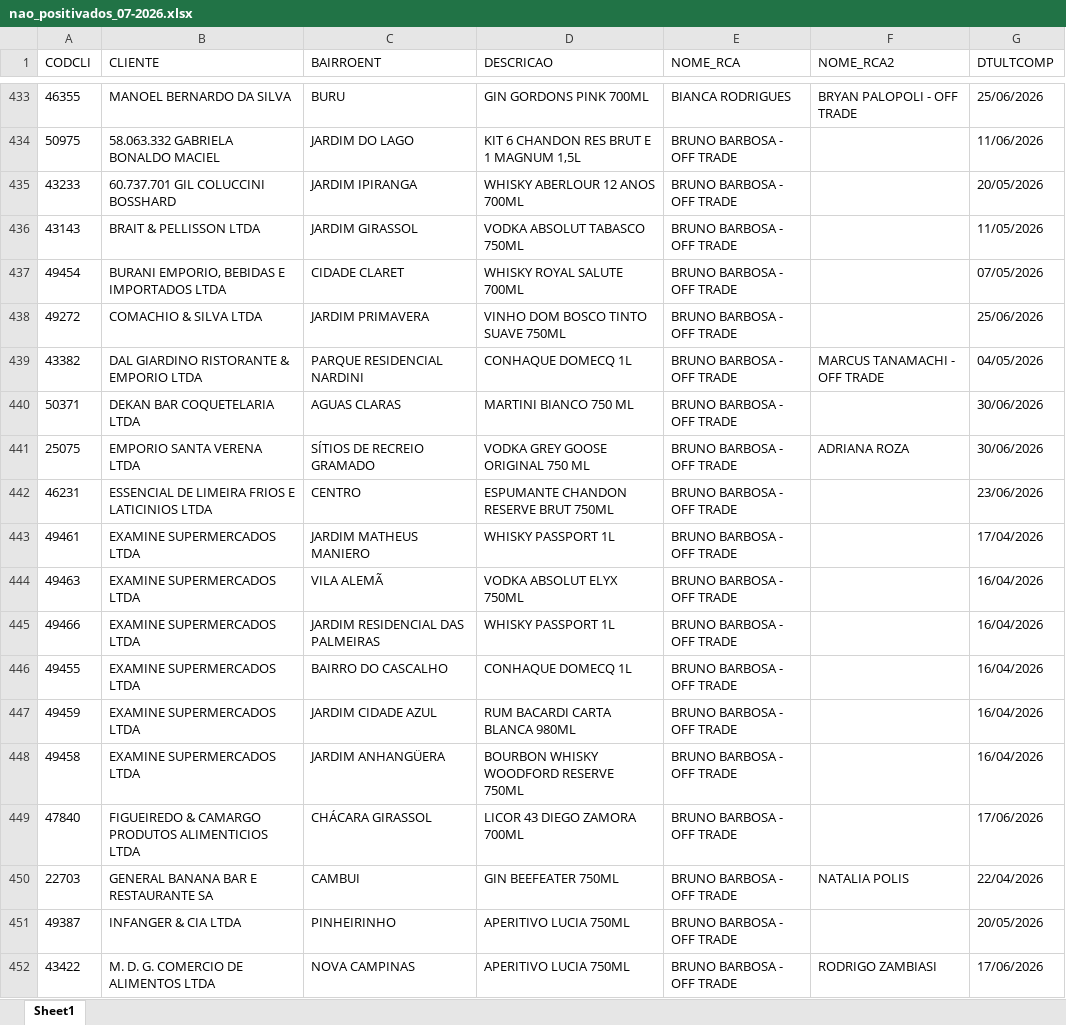
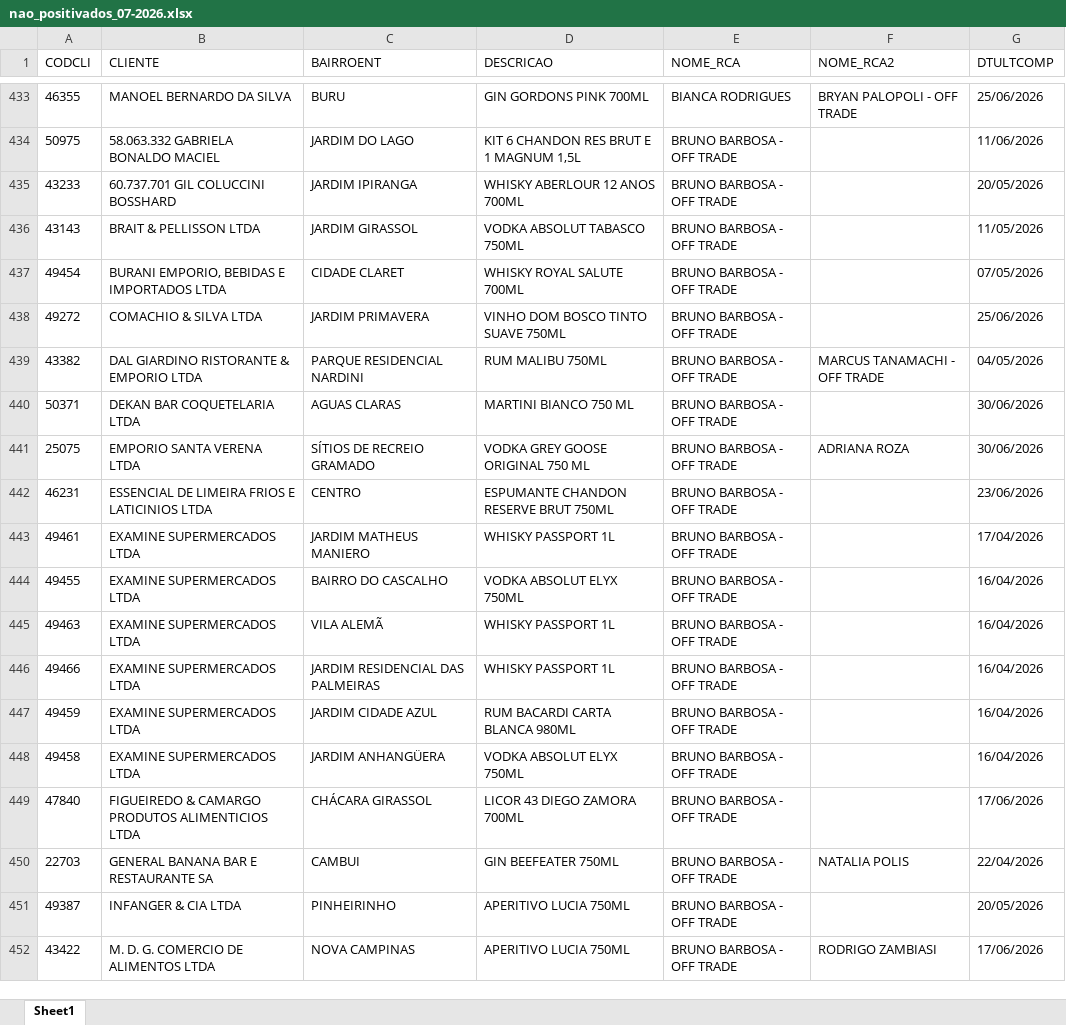
Before and after one commit to leonardocampos-cmd/offtrade, an Excel workbook: nao_positivados_07-2026.xlsx, sheet Sheet1, drawn as a sheet; only a part is shown, gaps mark what is left out; values as stored, in another font and other column widths than the file's, no borders; removed rows and columns are numbered as before the commit, all else as after; the diff covers the shown part only; the diff names each change by its address in the sheet, - before the commit and + after, or states it on an @@ line.

Commit message:
Atualiza timestamp no vendedores_auth_data.js para 01/07/2026 16:42 e altera arquivo nao_positivados_07-2026.xlsx

```diff
--- a/nao_positivados_07-2026.xlsx (sheet Sheet1)
+++ b/nao_positivados_07-2026.xlsx (sheet Sheet1)
-D439 (DESCRICAO): CONHAQUE DOMECQ 1L
+D439 (DESCRICAO): RUM MALIBU 750ML
+row 444: 49455 | EXAMINE SUPERMERCADOS LTDA | BAIRRO DO CASCALHO | VODKA ABSOLUT ELYX 750ML | BRUNO BARBOSA - OFF TRADE |  | 16/04/2026
-D445 (DESCRICAO): VODKA ABSOLUT ELYX 750ML
+D445 (DESCRICAO): WHISKY PASSPORT 1L
-row 446: 49455 | EXAMINE SUPERMERCADOS LTDA | BAIRRO DO CASCALHO | CONHAQUE DOMECQ 1L | BRUNO BARBOSA - OFF TRADE |  | 16/04/2026
-D448 (DESCRICAO): BOURBON WHISKY WOODFORD RESERVE 750ML
+D448 (DESCRICAO): VODKA ABSOLUT ELYX 750ML
```
Also changed, not shown: 17 added rows, 17 removed rows, 8 moved rows and 604 edited cells elsewhere in this sheet, 1 other file.
